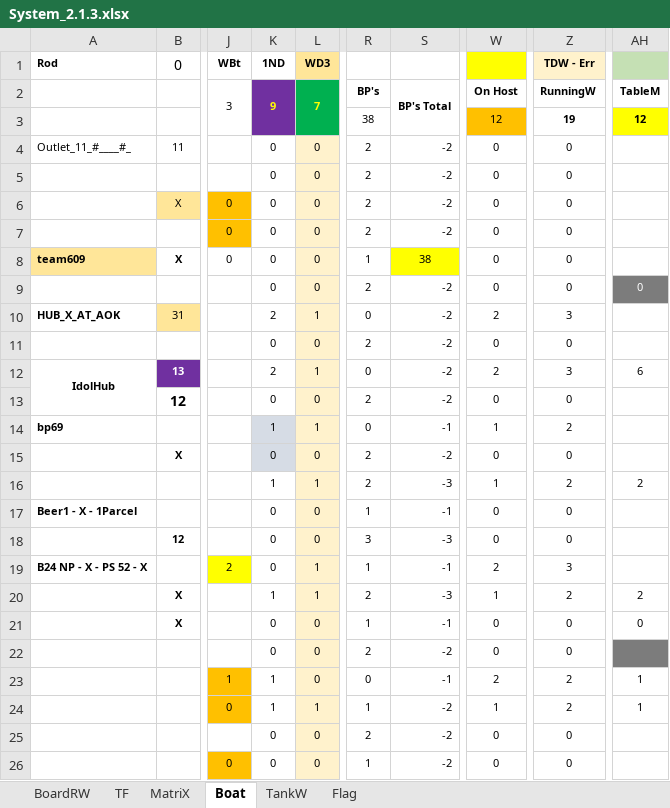
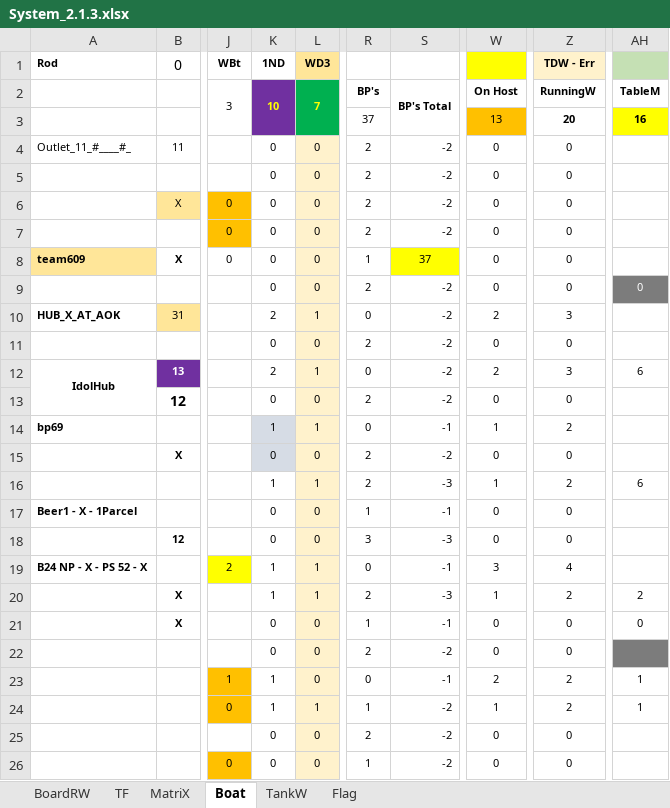
Before and after one commit to sawanCoder11/System_Work_RW, an Excel workbook: System_2.1.3.xlsx, sheet Boat, drawn as a sheet; only a part is shown, gaps mark what is left out; values as stored, in another font and other column widths than the file's, no borders; the diff names each change by its address in the sheet, - before the commit and + after, or states it on an @@ line.

Commit message:
Boat Enabled - Polimer News
Rw- Chennai ,
Rw - Excise - Polimer News

Boat on Host = 3
TBD = -1

```diff
--- a/System_2.1.3.xlsx (sheet Boat)
+++ b/System_2.1.3.xlsx (sheet Boat)
-K2 (1ND): 9
+K2 (1ND): 10
-R3: 38
+R3: 37
-W3: 12
+W3: 13
-Z3 (TDW - Err): 19
+Z3 (TDW - Err): 20
-AH3: 12
+AH3: 16
-S8: 38
+S8: 37
-AH16: 2
+AH16: 6
-K19 (1ND): 0
+K19 (1ND): 1
-R19: 1
+R19: 0
-W19: 2
+W19: 3
-Z19 (TDW - Err): 3
+Z19 (TDW - Err): 4
```
Also changed, not shown: sheet BoardRW, sheet TF, sheet MatriX.
